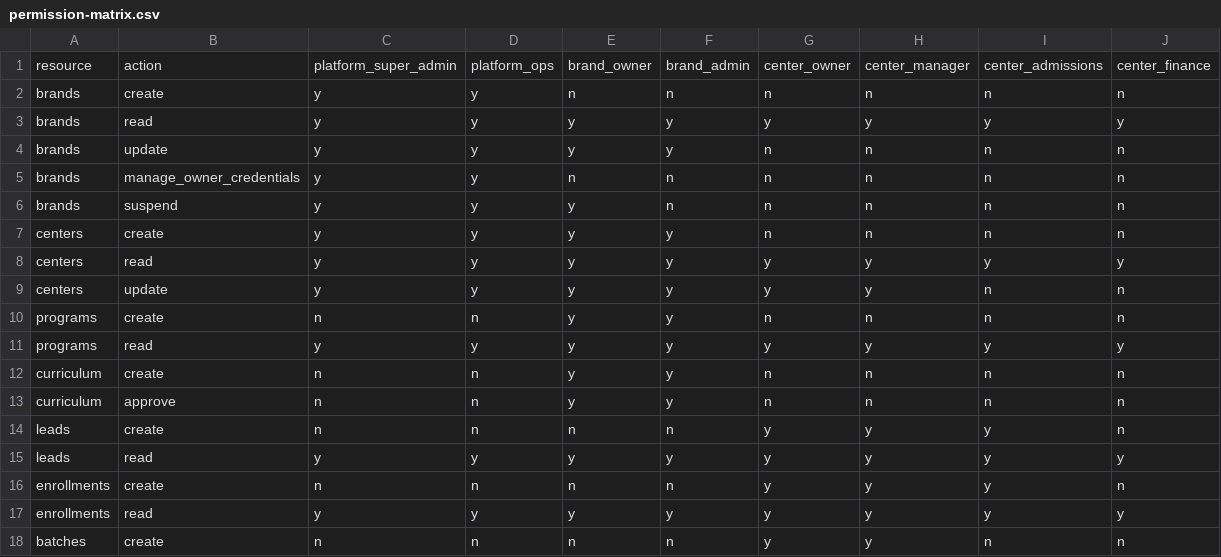
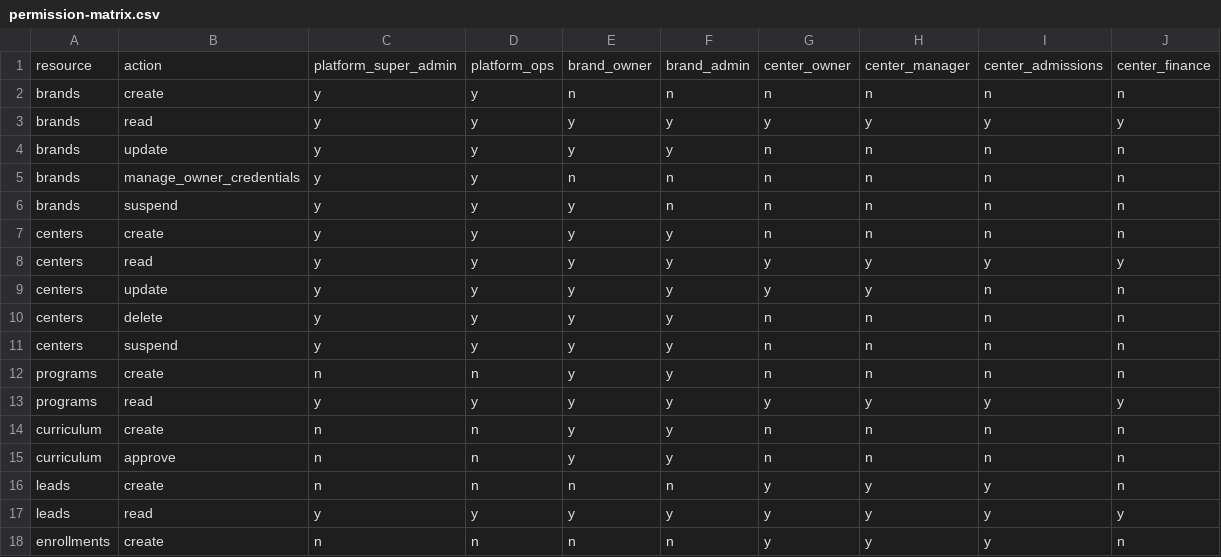
Before and after one commit to chetanbhansali28/EduNudg-hub, a CSV file: docs/rbac/permission-matrix.csv, drawn as a sheet; only a part is shown; the shorter side is filled out with more unchanged rows; the diff names each change by its address in the sheet, - before the commit and + after, or states it on an @@ line.

Commit message:
Implement Soft Delete Functionality for Franchise Centers
- Introduced the `softDeleteFranchiseCenter` RPC to enable soft deletion of franchise centers, setting the `deleted_at` timestamp and changing the status to `closed`.
- Updated the `CenterDetailPanel` to include a delete confirmation modal, allowing brand staff to confirm the soft delete action.
- Enhanced the `CentersView` and `CenterDetailPanel` tests to verify the new soft delete functionality and its integration within the UI.
- Revised documentation to outline the new soft delete feature and its implications for franchise management.
- Updated permission matrix to include delete capabilities for brand staff.

```diff
--- a/docs/rbac/permission-matrix.csv
+++ b/docs/rbac/permission-matrix.csv
+row 10: centers | delete | y | y | y | y | n | n | n | n
+row 11: centers | suspend | y | y | y | y | n | n | n | n
```
Also changed, not shown: 18 other files.
